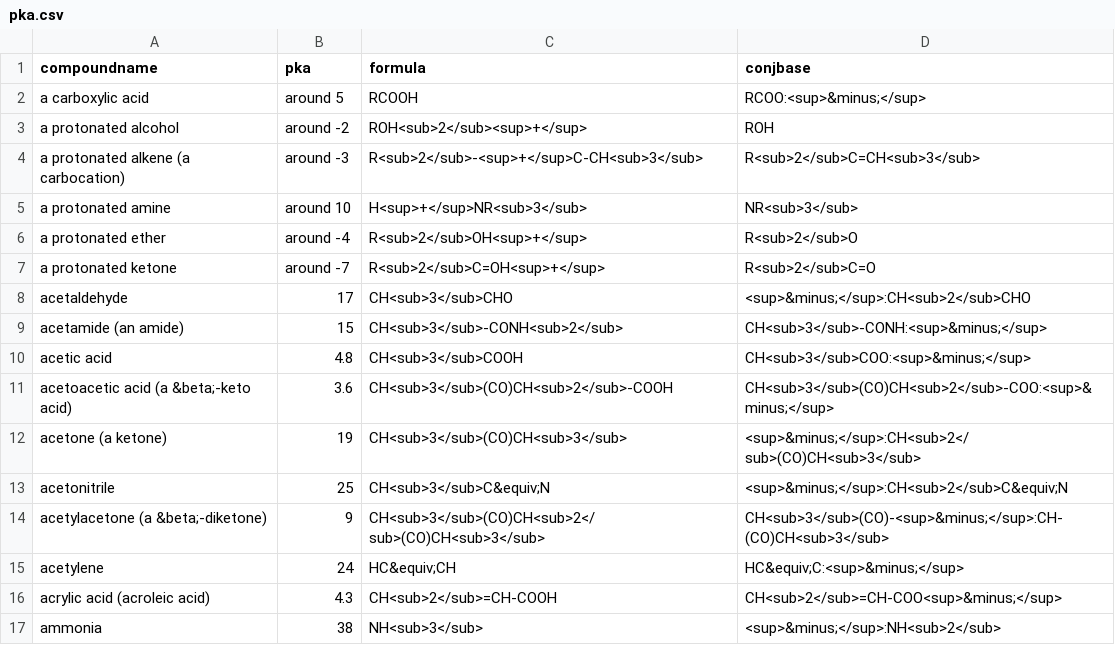
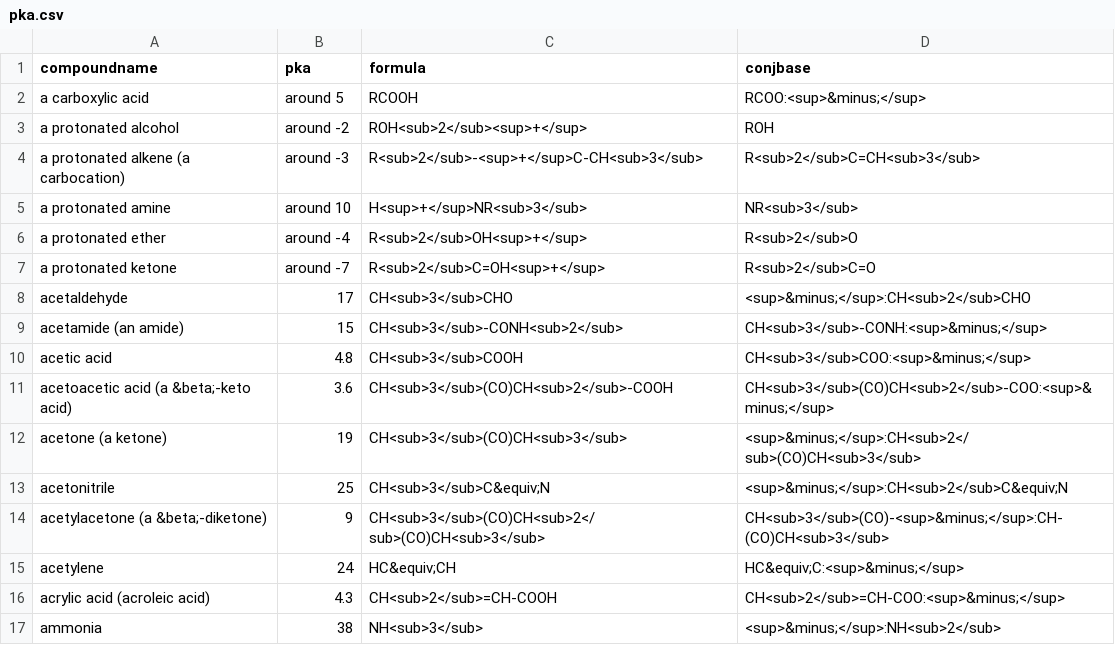
Before and after one commit to jreel/chembrains, a CSV file: _data/pka.csv, drawn as a sheet.

```diff
--- a/_data/pka.csv
+++ b/_data/pka.csv
@@ -15,3 +15,3 @@ acetylacetone (a &beta;-diketone), 9, CH<sub>3</sub>(CO)CH<sub>2</sub>(CO)CH<sub
 acetylene, 24, HC&equiv;CH, HC&equiv;C:<sup>&minus;</sup>
-acrylic acid (acroleic acid), 4.3, CH<sub>2</sub>=CH-COOH, CH<sub>2</sub>=CH-COO<sup>&minus;</sup>
+acrylic acid (acroleic acid), 4.3, CH<sub>2</sub>=CH-COOH, CH<sub>2</sub>=CH-COO:<sup>&minus;</sup>
 ammonia, 38, NH<sub>3</sub>, <sup>&minus;</sup>:NH<sub>2</sub>
```
Also changed, not shown: 2 other files.
